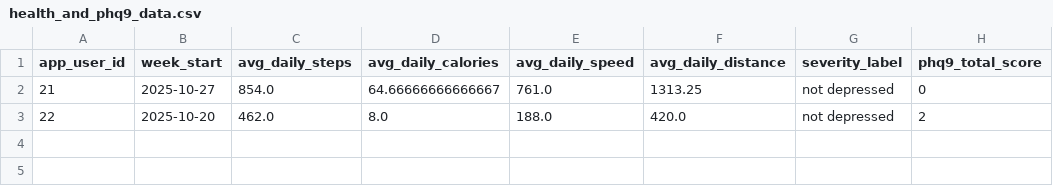
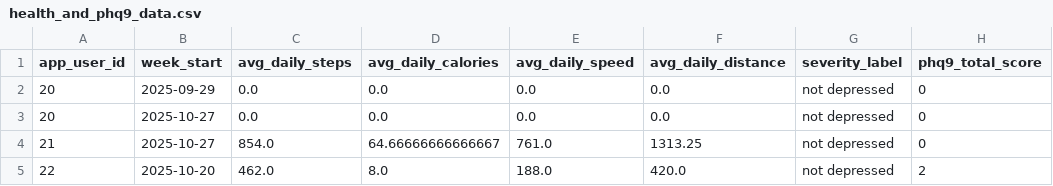
Before and after one commit to wpi-lemurs/lemurs-ml, a CSV file: src/data/health_and_phq9_data.csv, drawn as a sheet; the diff names each change by its address in the sheet, - before the commit and + after, or states it on an @@ line.

Commit message:
Added function to merge PHQ9 with health data

```diff
--- a/src/data/health_and_phq9_data.csv
+++ b/src/data/health_and_phq9_data.csv
+row 2: 20 | 2025-09-29 | 0.0 | 0.0 | 0.0 | 0.0 | not depressed | 0
+row 3: 20 | 2025-10-27 | 0.0 | 0.0 | 0.0 | 0.0 | not depressed | 0
```
Also changed, not shown: 1 other file.
